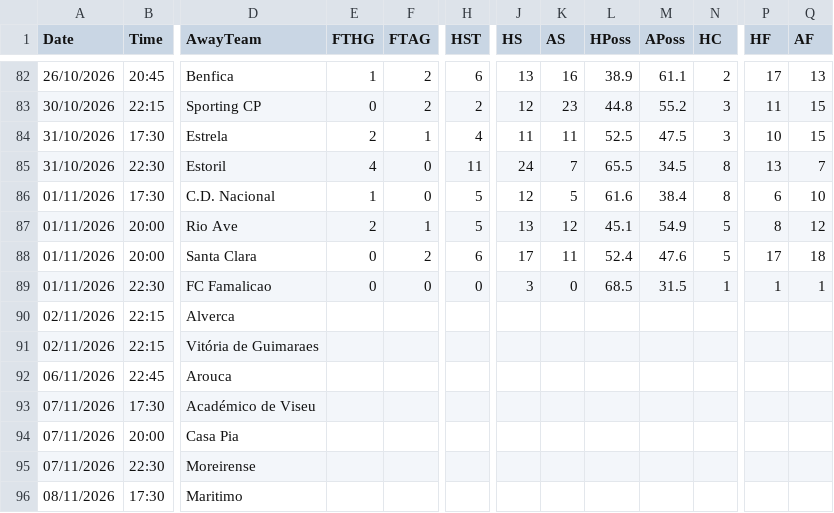
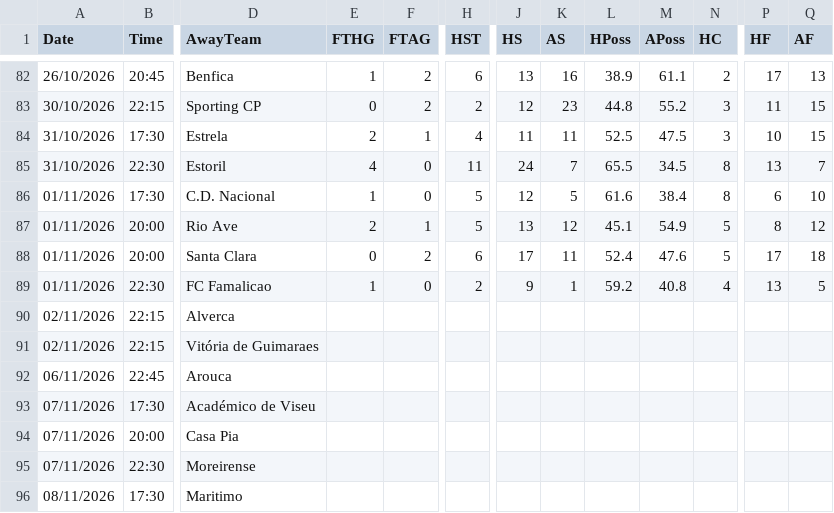
Before and after one commit to yorsbedoya-ui/pizarra-de-pronosticos, a CSV file: data/live/P1.csv, drawn as a sheet; only a part is shown, gaps mark what is left out; the diff names each change by its address in the sheet, - before the commit and + after, or states it on an @@ line.

```diff
--- a/data/live/P1.csv
+++ b/data/live/P1.csv
-E89 (FTHG): 0
+E89 (FTHG): 1
-H89 (HST): 0
+H89 (HST): 2
-J89 (HS): 3
+J89 (HS): 9
-K89 (AS): 0
+K89 (AS): 1
-L89 (HPoss): 68.5
+L89 (HPoss): 59.2
-M89 (APoss): 31.5
+M89 (APoss): 40.8
-N89 (HC): 1
+N89 (HC): 4
-P89 (HF): 1
+P89 (HF): 13
-Q89 (AF): 1
+Q89 (AF): 5
```
Also changed, not shown: data/live/F1.csv, data/live/I1.csv, 2 other files.
